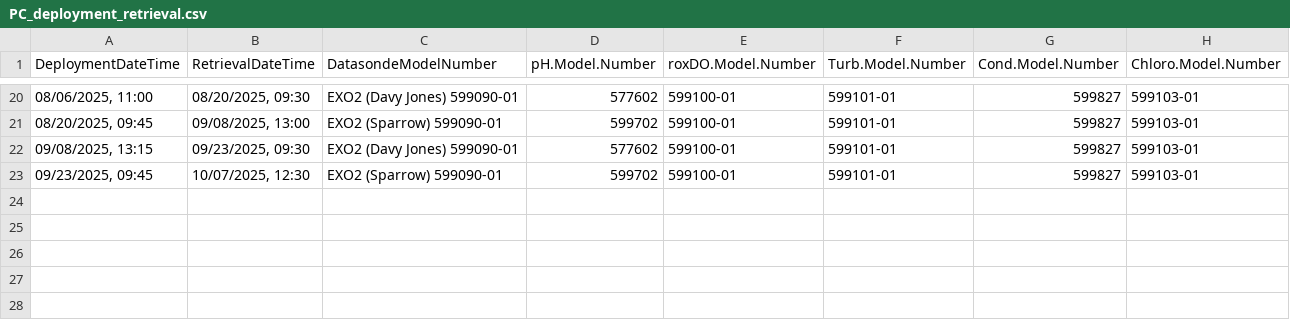
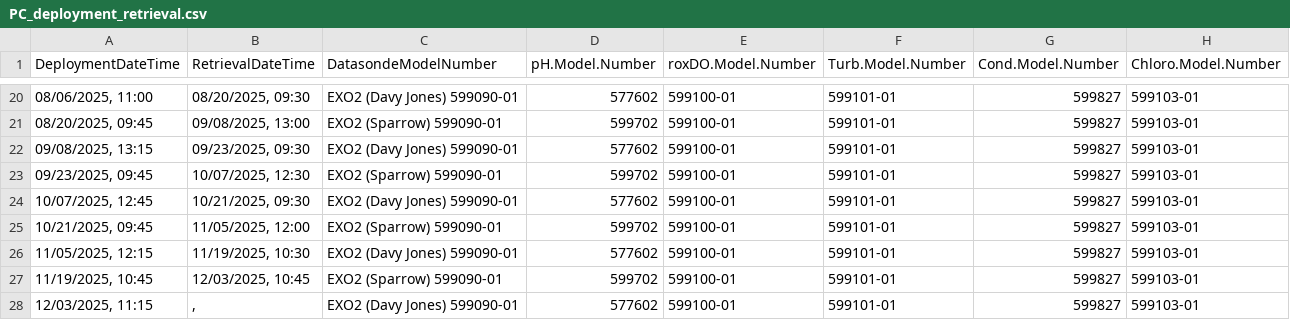
Before and after one commit to GTMNERR/SWMP_NUT_WQ_QAQC, a CSV file: output/wq/metadata/PC_deployment_retrieval.csv, drawn as a sheet; only a part is shown, gaps mark what is left out.

```diff
--- a/output/wq/metadata/PC_deployment_retrieval.csv
+++ b/output/wq/metadata/PC_deployment_retrieval.csv
@@ -23 +23,6 @@
 "09/23/2025, 09:45","10/07/2025, 12:30","EXO2 (Sparrow) 599090-01","599702","599100-01","599101-01","599827","599103-01"
+"10/07/2025, 12:45","10/21/2025, 09:30","EXO2 (Davy Jones) 599090-01","577602","599100-01","599101-01","599827","599103-01"
+"10/21/2025, 09:45","11/05/2025, 12:00","EXO2 (Sparrow) 599090-01","599702","599100-01","599101-01","599827","599103-01"
+"11/05/2025, 12:15","11/19/2025, 10:30","EXO2 (Davy Jones) 599090-01","577602","599100-01","599101-01","599827","599103-01"
+"11/19/2025, 10:45","12/03/2025, 10:45","EXO2 (Sparrow) 599090-01","599702","599100-01","599101-01","599827","599103-01"
+"12/03/2025, 11:15",", ","EXO2 (Davy Jones) 599090-01","577602","599100-01","599101-01","599827","599103-01"
```
Also changed, not shown: data/2025/WQ/FM/data/gtm-fm-2025-summary.csv, data/2025/WQ/FM/data/gtmfmwq092525_QC.AK.csv, 53 other files.
